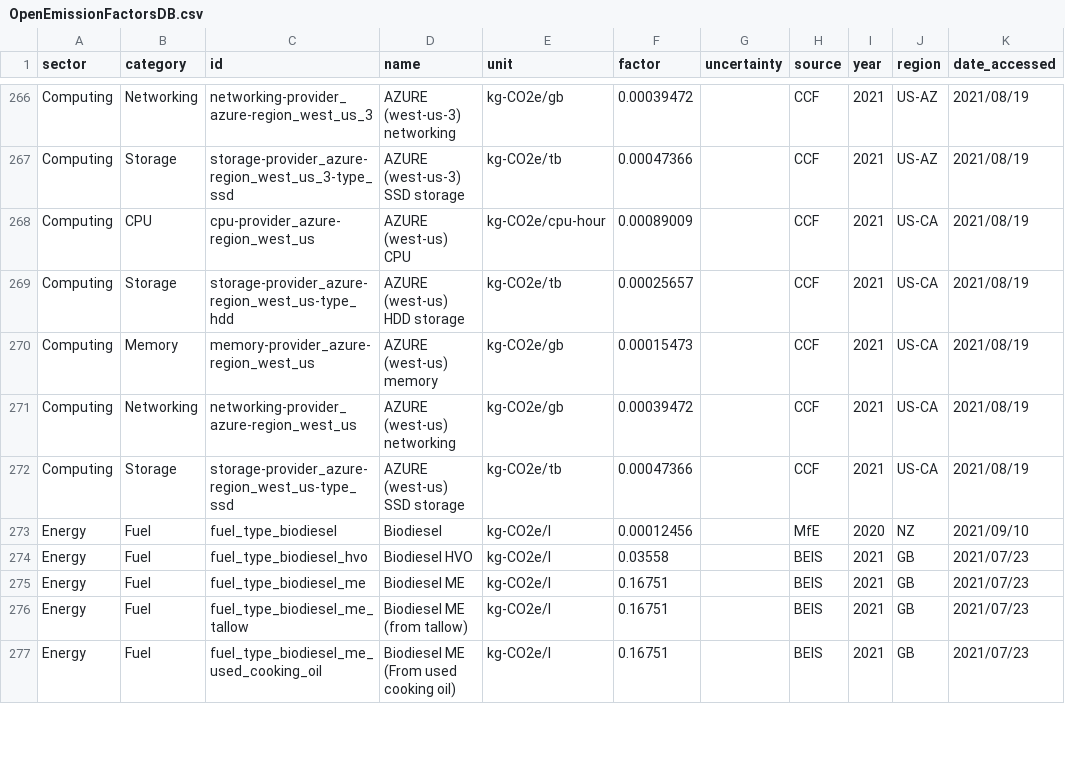
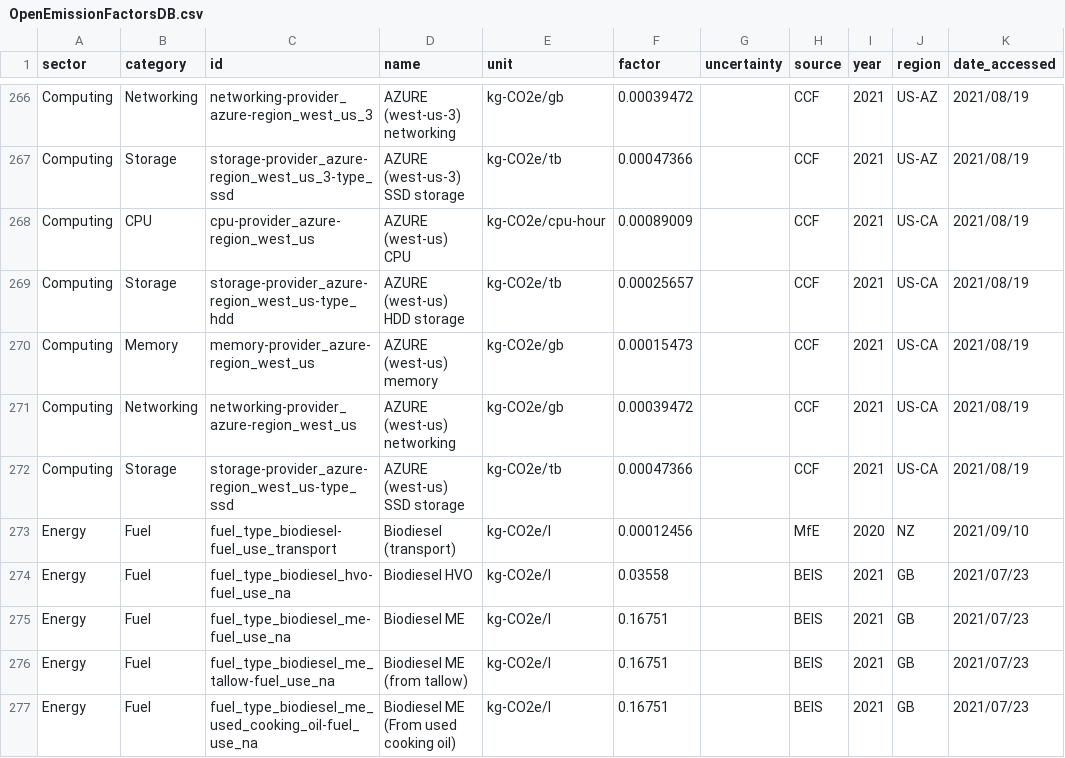
Before and after one commit to climatiq/Open-Emission-Factors-DB, a CSV file: OpenEmissionFactorsDB.csv, drawn as a sheet; only a part is shown, gaps mark what is left out; the diff covers the shown part only; the diff names each change by its address in the sheet, - before the commit and + after, or states it on an @@ line.

Commit message:
Added a _fuel_use subID
This allows for different uses for the same fuel type to be reflected in the ID

```diff
--- a/OpenEmissionFactorsDB.csv
+++ b/OpenEmissionFactorsDB.csv
-C273 (id): fuel_type_biodiesel
+C273 (id): fuel_type_biodiesel-fuel_use_transport
-D273 (name): Biodiesel
+D273 (name): Biodiesel (transport)
-C274 (id): fuel_type_biodiesel_hvo
+C274 (id): fuel_type_biodiesel_hvo-fuel_use_na
-C275 (id): fuel_type_biodiesel_me
+C275 (id): fuel_type_biodiesel_me-fuel_use_na
-C276 (id): fuel_type_biodiesel_me_tallow
+C276 (id): fuel_type_biodiesel_me_tallow-fuel_use_na
-C277 (id): fuel_type_biodiesel_me_used_cooking_oil
+C277 (id): fuel_type_biodiesel_me_used_cooking_oil-fuel_use_na
```
Also changed, not shown: 39 edited cells elsewhere in this file.
